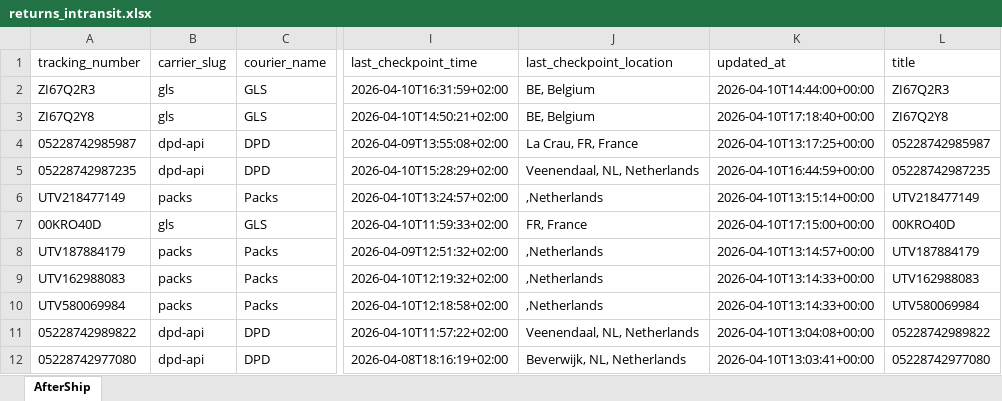
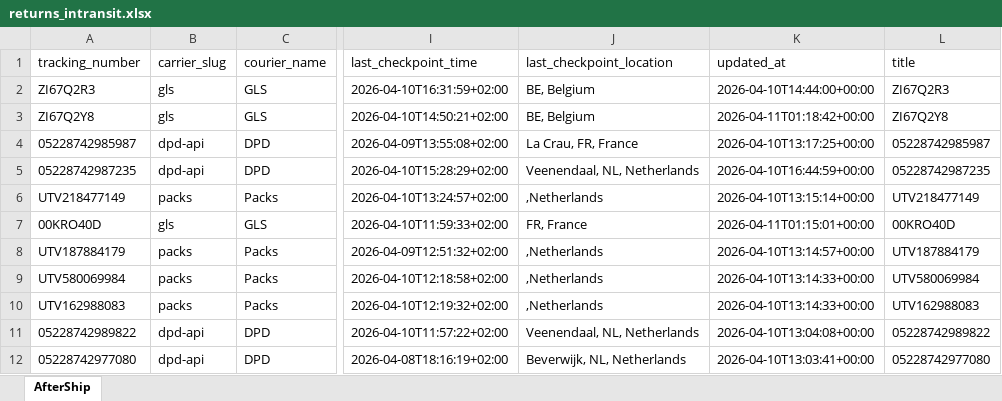
Before and after one commit to Gleamm89/Return-Shipments, an Excel workbook: docs/data/returns_intransit.xlsx, sheet AfterShip, drawn as a sheet; only a part is shown, gaps mark what is left out; values as stored, in another font and other column widths than the file's, no borders; the diff covers the shown part only; the diff names each change by its address in the sheet, - before the commit and + after, or states it on an @@ line.

```diff
--- a/docs/data/returns_intransit.xlsx (sheet AfterShip)
+++ b/docs/data/returns_intransit.xlsx (sheet AfterShip)
-K3 (updated_at): 2026-04-10T17:18:40+00:00
+K3 (updated_at): 2026-04-11T01:18:42+00:00
-K7 (updated_at): 2026-04-10T17:15:00+00:00
+K7 (updated_at): 2026-04-11T01:15:01+00:00
@@ row 10 moved to row 9: UTV580069984 @@
```
Also changed, not shown: 22 added rows, 22 removed rows, 96 moved rows and 12 edited cells elsewhere in this sheet, 2 other files.
